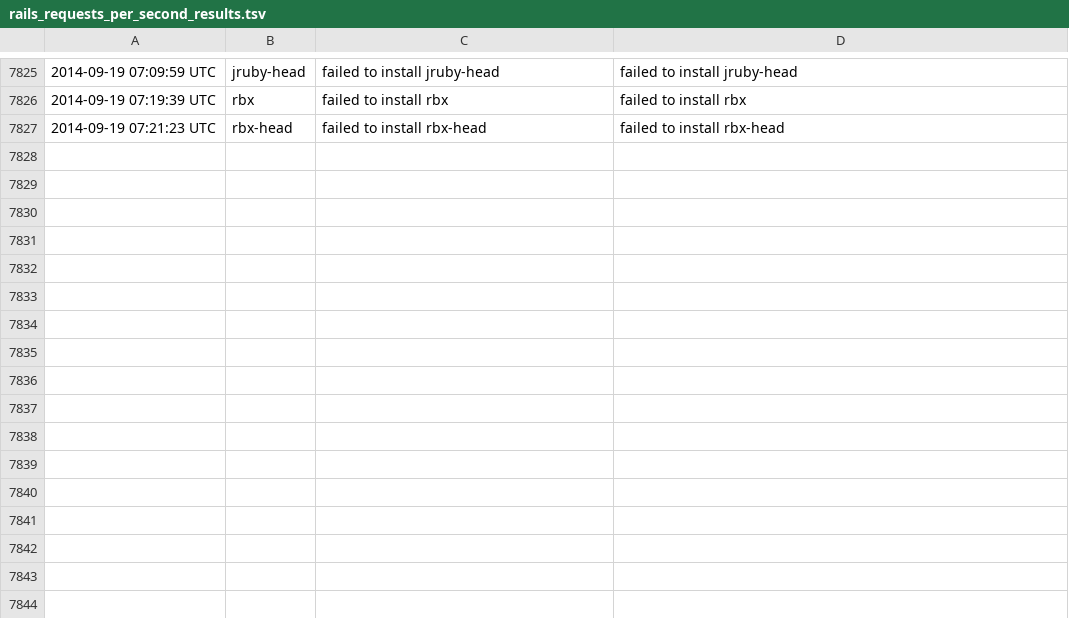
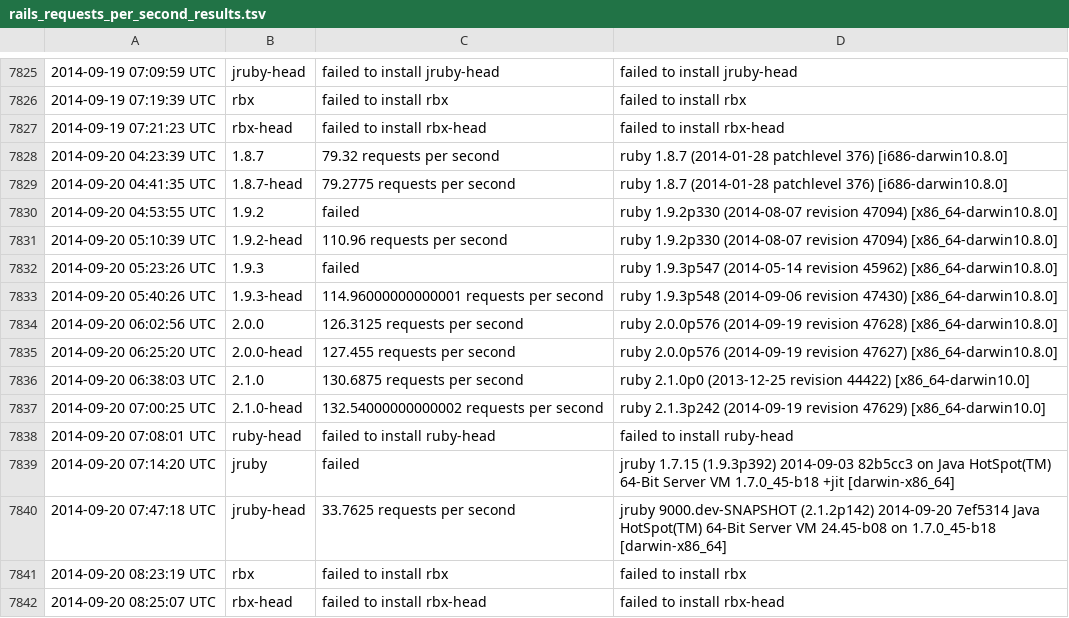
Before and after one commit to brianhempel/isrubyfastyet, a TSV file: results/rails_requests_per_second_results.tsv, drawn as a sheet; only a part is shown, gaps mark what is left out; the diff names each change by its address in the sheet, - before the commit and + after, or states it on an @@ line.

Commit message:
Autorunner: Results

```diff
--- a/results/rails_requests_per_second_results.tsv
+++ b/results/rails_requests_per_second_results.tsv
+row 7828: 2014-09-20 04:23:39 UTC | 1.8.7 | 79.32 requests per second | ruby 1.8.7 (2014-01-28 patchlevel 376) [i686-darwin10.8.0]
+row 7829: 2014-09-20 04:41:35 UTC | 1.8.7-head | 79.2775 requests per second | ruby 1.8.7 (2014-01-28 patchlevel 376) [i686-darwin10.8.0]
+row 7830: 2014-09-20 04:53:55 UTC | 1.9.2 | failed | ruby 1.9.2p330 (2014-08-07 revision 47094) [x86_64-darwin10.8.0]
+row 7831: 2014-09-20 05:10:39 UTC | 1.9.2-head | 110.96 requests per second | ruby 1.9.2p330 (2014-08-07 revision 47094) [x86_64-darwin10.8.0]
+row 7832: 2014-09-20 05:23:26 UTC | 1.9.3 | failed | ruby 1.9.3p547 (2014-05-14 revision 45962) [x86_64-darwin10.8.0]
+row 7833: 2014-09-20 05:40:26 UTC | 1.9.3-head | 114.96000000000001 requests per second | ruby 1.9.3p548 (2014-09-06 revision 47430) [x86_64-darwin10.8.0]
+row 7834: 2014-09-20 06:02:56 UTC | 2.0.0 | 126.3125 requests per second | ruby 2.0.0p576 (2014-09-19 revision 47628) [x86_64-darwin10.8.0]
+row 7835: 2014-09-20 06:25:20 UTC | 2.0.0-head | 127.455 requests per second | ruby 2.0.0p576 (2014-09-19 revision 47627) [x86_64-darwin10.8.0]
+row 7836: 2014-09-20 06:38:03 UTC | 2.1.0 | 130.6875 requests per second | ruby 2.1.0p0 (2013-12-25 revision 44422) [x86_64-darwin10.0]
+row 7837: 2014-09-20 07:00:25 UTC | 2.1.0-head | 132.54000000000002 requests per second | ruby 2.1.3p242 (2014-09-19 revision 47629) [x86_64-darwin10.0]
+row 7838: 2014-09-20 07:08:01 UTC | ruby-head | failed to install ruby-head | failed to install ruby-head
+row 7839: 2014-09-20 07:14:20 UTC | jruby | failed | jruby 1.7.15 (1.9.3p392) 2014-09-03 82b5cc3 on Java HotSpot(TM) 64-Bit Server VM 1.7.0_45-b18 +jit [darwin-x86_64]
+row 7840: 2014-09-20 07:47:18 UTC | jruby-head | 33.7625 requests per second | jruby 9000.dev-SNAPSHOT (2.1.2p142) 2014-09-20 7ef5314 Java HotSpot(TM) 64-Bit Server VM 24.45-b08 on 1.7.0_45-b18 [darwin-x86_64]
+row 7841: 2014-09-20 08:23:19 UTC | rbx | failed to install rbx | failed to install rbx
+row 7842: 2014-09-20 08:25:07 UTC | rbx-head | failed to install rbx-head | failed to install rbx-head
```
Also changed, not shown: results/rails_memory_usage_results.tsv, results/rails_requests_per_second_steady_state_results.tsv, 1 other file.
